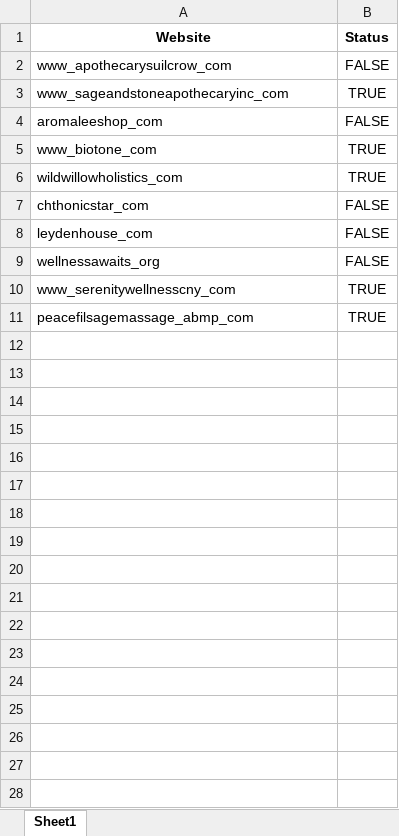
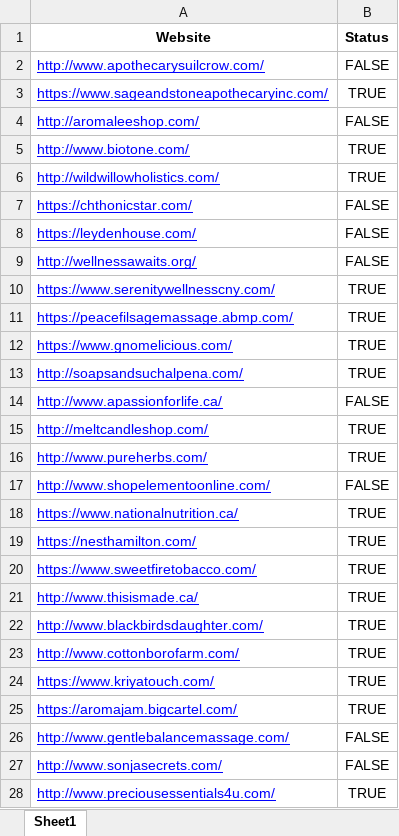
Before and after one commit to thanujakmt/Keywords_searching, an Excel workbook: final_keyword_summary.xlsx, sheet Sheet1, drawn as a sheet; only a part is shown; values as stored, in another font and other column widths than the file's, no borders; the diff covers the shown part only; the diff names each change by its address in the sheet, - before the commit and + after, or states it on an @@ line.

```diff
--- a/final_keyword_summary.xlsx (sheet Sheet1)
+++ b/final_keyword_summary.xlsx (sheet Sheet1)
-A2 (Website): www_apothecarysuilcrow_com
+A2 (Website): http://www.apothecarysuilcrow.com/
@@ A2:A11 underline: off → on, text colour: black → #0000FF @@
-A3 (Website): www_sageandstoneapothecaryinc_com
+A3 (Website): https://www.sageandstoneapothecaryinc.com/
-A4 (Website): aromaleeshop_com
+A4 (Website): http://aromaleeshop.com/
-A5 (Website): www_biotone_com
+A5 (Website): http://www.biotone.com/
-A6 (Website): wildwillowholistics_com
+A6 (Website): http://wildwillowholistics.com/
-A7 (Website): chthonicstar_com
+A7 (Website): https://chthonicstar.com/
-A8 (Website): leydenhouse_com
+A8 (Website): https://leydenhouse.com/
-A9 (Website): wellnessawaits_org
+A9 (Website): http://wellnessawaits.org/
-A10 (Website): www_serenitywellnesscny_com
+A10 (Website): https://www.serenitywellnesscny.com/
-A11 (Website): peacefilsagemassage_abmp_com
+A11 (Website): https://peacefilsagemassage.abmp.com/
+row 12: https://www.gnomelicious.com/ | TRUE
+row 13: http://soapsandsuchalpena.com/ | TRUE
+row 14: http://www.apassionforlife.ca/ | FALSE
+row 15: http://meltcandleshop.com/ | TRUE
+row 16: http://www.pureherbs.com/ | TRUE
+row 17: http://www.shopelementoonline.com/ | FALSE
+row 18: https://www.nationalnutrition.ca/ | TRUE
+row 19: https://nesthamilton.com/ | TRUE
+row 20: https://www.sweetfiretobacco.com/ | TRUE
+row 21: http://www.thisismade.ca/ | TRUE
+row 22: http://www.blackbirdsdaughter.com/ | TRUE
+row 23: http://www.cottonborofarm.com/ | TRUE
+row 24: https://www.kriyatouch.com/ | TRUE
+row 25: https://aromajam.bigcartel.com/ | TRUE
+row 26: http://www.gentlebalancemassage.com/ | FALSE
+row 27: http://www.sonjasecrets.com/ | FALSE
+row 28: http://www.preciousessentials4u.com/ | TRUE
```
Also changed, not shown: 11 added rows elsewhere in this sheet, formulas that keep their value, 50 other files.
